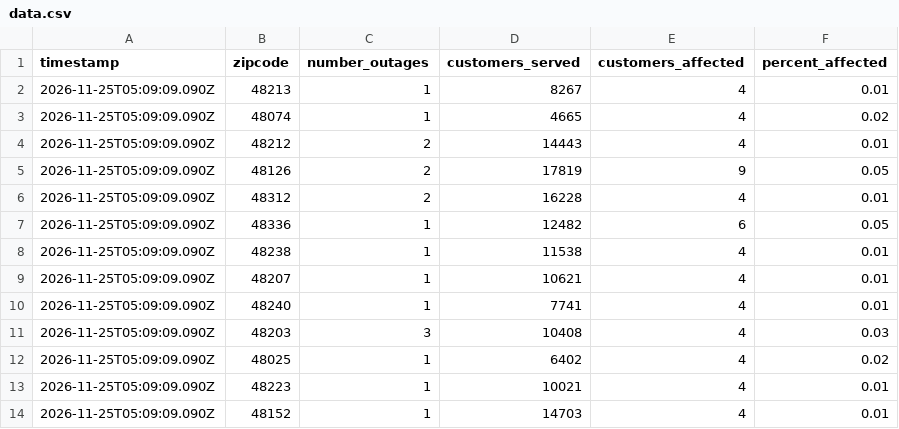
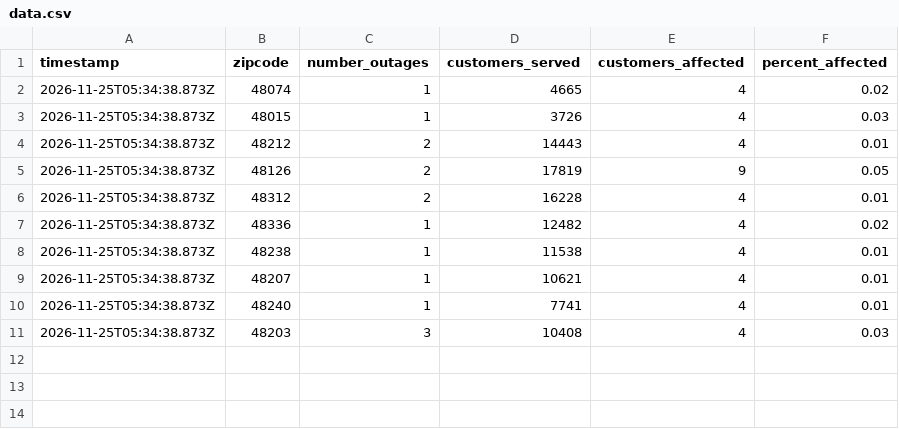
Before and after one commit to dschlaud/dte-outage-tracker, a CSV file: data.csv, drawn as a sheet.

```diff
--- a/data.csv
+++ b/data.csv
@@ -1,14 +1,11 @@
 timestamp,zipcode,number_outages,customers_served,customers_affected,percent_affected
-2026-11-25T05:09:09.090Z,48213,1,8267,4,0.01
-2026-11-25T05:09:09.090Z,48074,1,4665,4,0.02
-2026-11-25T05:09:09.090Z,48212,2,14443,4,0.01
-2026-11-25T05:09:09.090Z,48126,2,17819,9,0.05
-2026-11-25T05:09:09.090Z,48312,2,16228,4,0.01
-2026-11-25T05:09:09.090Z,48336,1,12482,6,0.05
-2026-11-25T05:09:09.090Z,48238,1,11538,4,0.01
-2026-11-25T05:09:09.090Z,48207,1,10621,4,0.01
-2026-11-25T05:09:09.090Z,48240,1,7741,4,0.01
-2026-11-25T05:09:09.090Z,48203,3,10408,4,0.03
-2026-11-25T05:09:09.090Z,48025,1,6402,4,0.02
-2026-11-25T05:09:09.090Z,48223,1,10021,4,0.01
-2026-11-25T05:09:09.090Z,48152,1,14703,4,0.01
+2026-11-25T05:34:38.873Z,48074,1,4665,4,0.02
+2026-11-25T05:34:38.873Z,48015,1,3726,4,0.03
+2026-11-25T05:34:38.873Z,48212,2,14443,4,0.01
+2026-11-25T05:34:38.873Z,48126,2,17819,9,0.05
+2026-11-25T05:34:38.873Z,48312,2,16228,4,0.01
+2026-11-25T05:34:38.873Z,48336,1,12482,4,0.02
+2026-11-25T05:34:38.873Z,48238,1,11538,4,0.01
+2026-11-25T05:34:38.873Z,48207,1,10621,4,0.01
+2026-11-25T05:34:38.873Z,48240,1,7741,4,0.01
+2026-11-25T05:34:38.873Z,48203,3,10408,4,0.03
```
Also changed, not shown: 2 other files.
